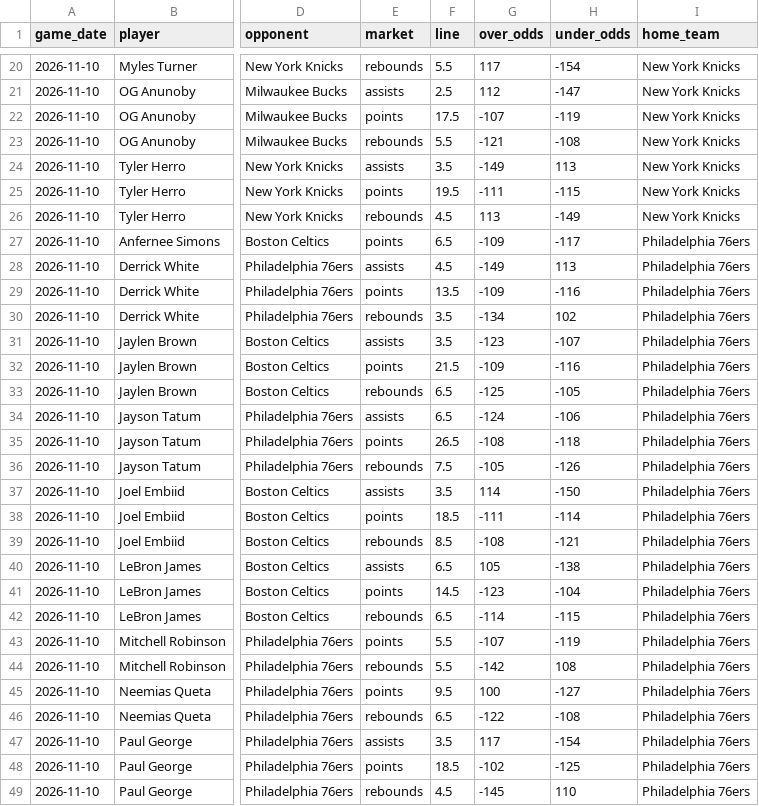
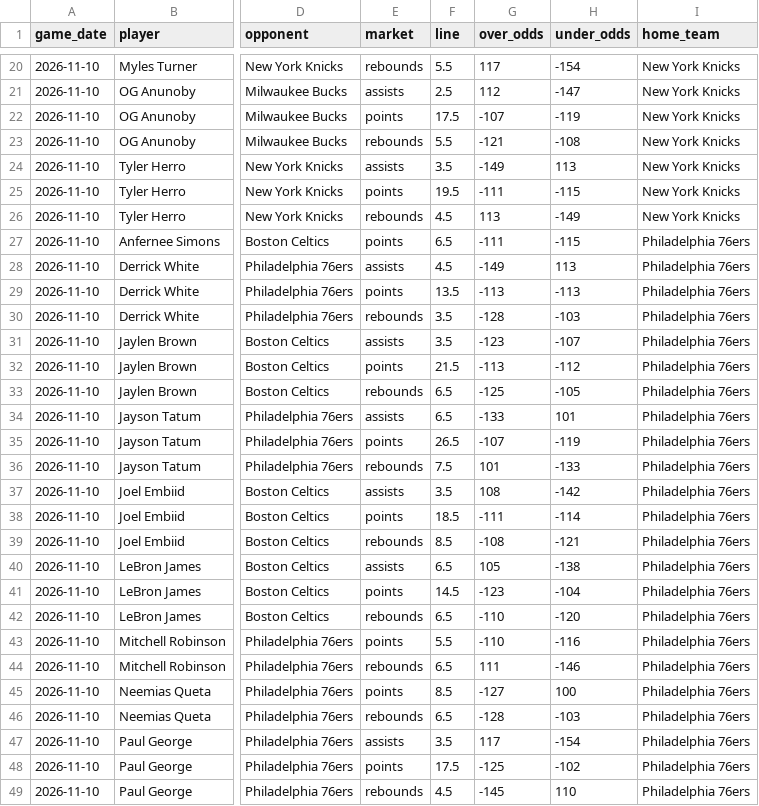
Before and after one commit to skbrillo/prop-analyzer, a CSV file: data/sample_odds.csv, drawn as a sheet; only a part is shown, gaps mark what is left out; the diff covers the shown part only; the diff names each change by its address in the sheet, - before the commit and + after, or states it on an @@ line.

```diff
--- a/data/sample_odds.csv
+++ b/data/sample_odds.csv
-G27 (over_odds): -109
+G27 (over_odds): -111
-H27 (under_odds): -117
+H27 (under_odds): -115
-G29 (over_odds): -109
+G29 (over_odds): -113
-H29 (under_odds): -116
+H29 (under_odds): -113
-G30 (over_odds): -134
+G30 (over_odds): -128
-H30 (under_odds): 102
+H30 (under_odds): -103
-G32 (over_odds): -109
+G32 (over_odds): -113
-H32 (under_odds): -116
+H32 (under_odds): -112
-G34 (over_odds): -124
+G34 (over_odds): -133
-H34 (under_odds): -106
+H34 (under_odds): 101
-G35 (over_odds): -108
+G35 (over_odds): -107
-H35 (under_odds): -118
+H35 (under_odds): -119
-G36 (over_odds): -105
+G36 (over_odds): 101
-H36 (under_odds): -126
+H36 (under_odds): -133
-G37 (over_odds): 114
+G37 (over_odds): 108
-H37 (under_odds): -150
+H37 (under_odds): -142
-G42 (over_odds): -114
+G42 (over_odds): -110
-H42 (under_odds): -115
+H42 (under_odds): -120
-G43 (over_odds): -107
+G43 (over_odds): -110
-H43 (under_odds): -119
+H43 (under_odds): -116
-F44 (line): 5.5
+F44 (line): 6.5
-G44 (over_odds): -142
+G44 (over_odds): 111
-H44 (under_odds): 108
+H44 (under_odds): -146
-F45 (line): 9.5
+F45 (line): 8.5
-G45 (over_odds): 100
+G45 (over_odds): -127
-H45 (under_odds): -127
+H45 (under_odds): 100
-G46 (over_odds): -122
+G46 (over_odds): -128
-H46 (under_odds): -108
+H46 (under_odds): -103
-F48 (line): 18.5
+F48 (line): 17.5
-G48 (over_odds): -102
+G48 (over_odds): -125
-H48 (under_odds): -125
+H48 (under_odds): -102
```
Also changed, not shown: 1 added row and 34 edited cells elsewhere in this file, 4 other files.
